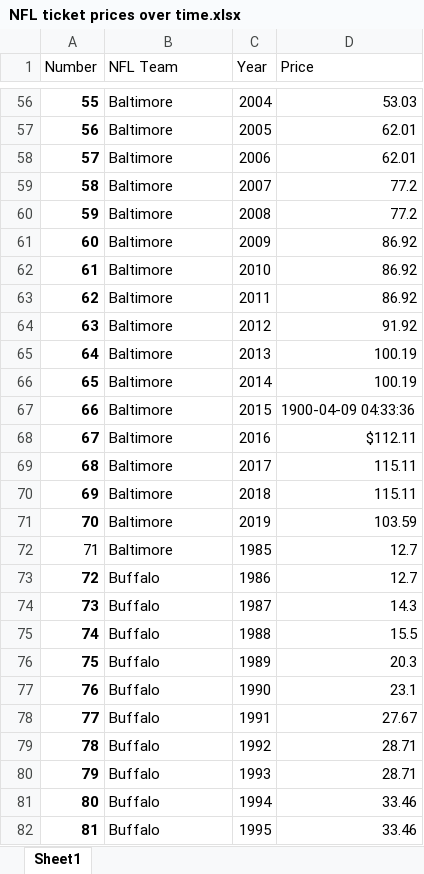
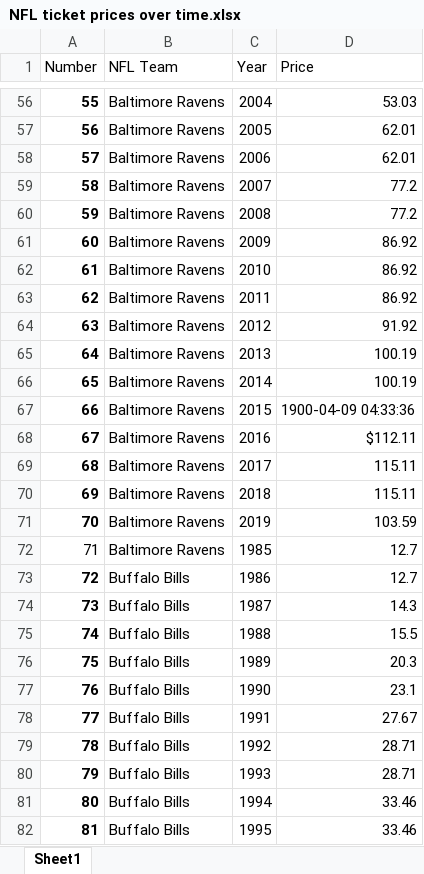
Before and after one commit to HollynTorres/NFL_final, an Excel workbook: Final Project data/NFL ticket prices over time.xlsx, sheet Sheet1, drawn as a sheet; only a part is shown, gaps mark what is left out; values as stored, in another font and other column widths than the file's, no borders; the diff covers the shown part only; the diff names each change by its address in the sheet, - before the commit and + after, or states it on an @@ line.

```diff
--- a/Final Project data/NFL ticket prices over time.xlsx (sheet Sheet1)
+++ b/Final Project data/NFL ticket prices over time.xlsx (sheet Sheet1)
-B56:B72 (NFL Team): Baltimore
+B56:B72 (NFL Team): Baltimore Ravens
-B73:B82 (NFL Team): Buffalo
+B73:B82 (NFL Team): Buffalo Bills
```
Also changed, not shown: 1127 edited cells and cell formats elsewhere in this sheet, Final Project data/10 year NFL record.xlsx, 12 other files.
